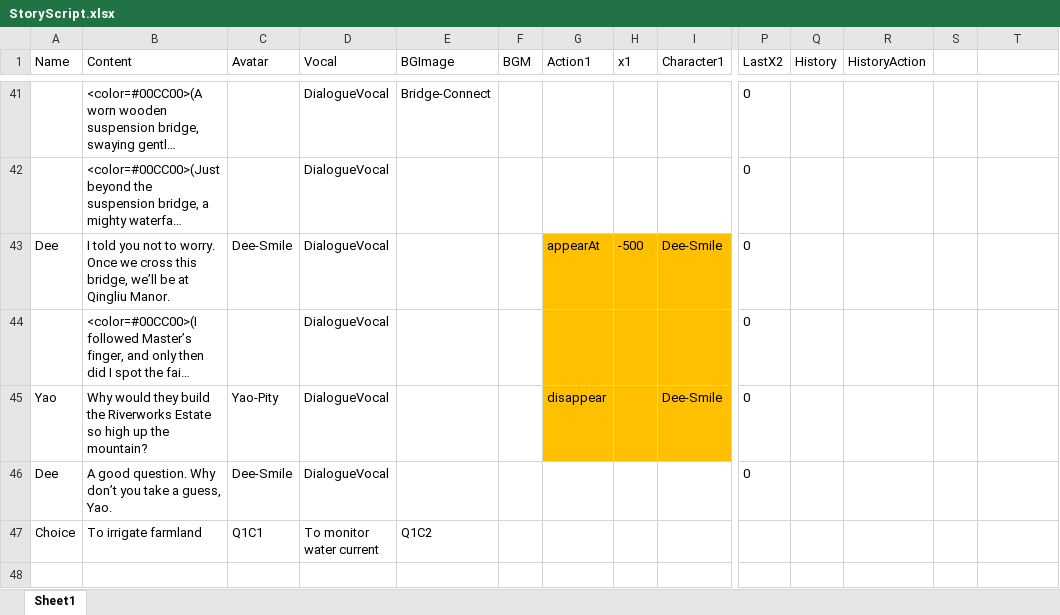
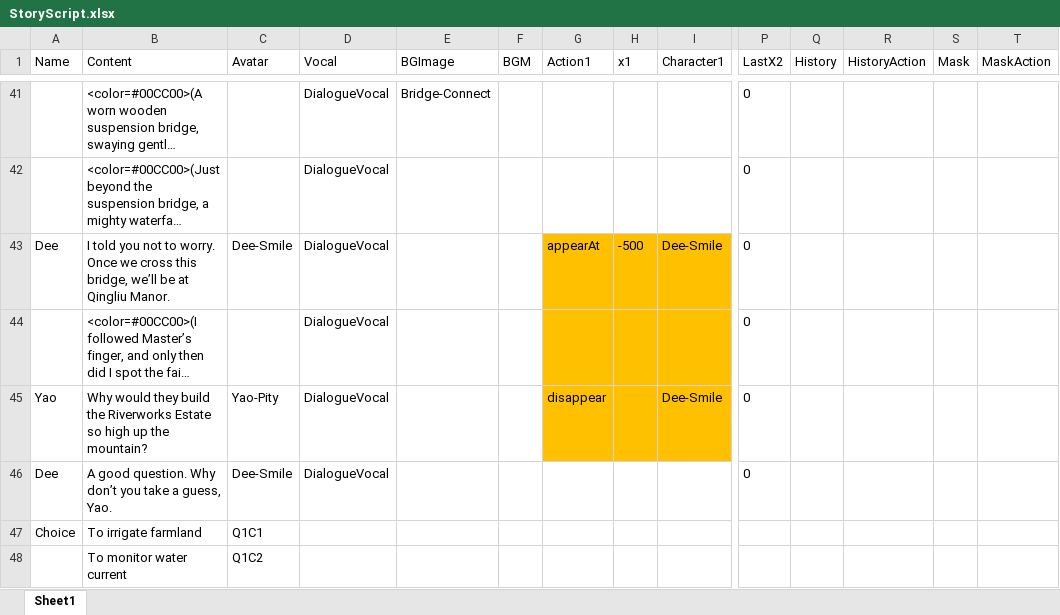
Before and after one commit to Qi8908/AVGGame, an Excel workbook: Assets/StreamingAssets/StoryScript.xlsx, sheet Sheet1, drawn as a sheet; only a part is shown, gaps mark what is left out; long unchanged cells end in …; values as stored, in another font and other column widths than the file's, no borders; rows hold the shown columns only; the diff names each change by its address in the sheet, - before the commit and + after, or states it on an @@ line.

```diff
--- a/Assets/StreamingAssets/StoryScript.xlsx (sheet Sheet1)
+++ b/Assets/StreamingAssets/StoryScript.xlsx (sheet Sheet1)
-S1: (empty)
+S1: Mask
-T1: (empty)
+T1: MaskAction
-D47 (Vocal): To monitor water current
+D47 (Vocal): (empty)
-E47 (BGImage): Q1C2
+E47 (BGImage): (empty)
+row 48:  | To monitor water current | Q1C2
```
Also changed, not shown: 14 other files.
